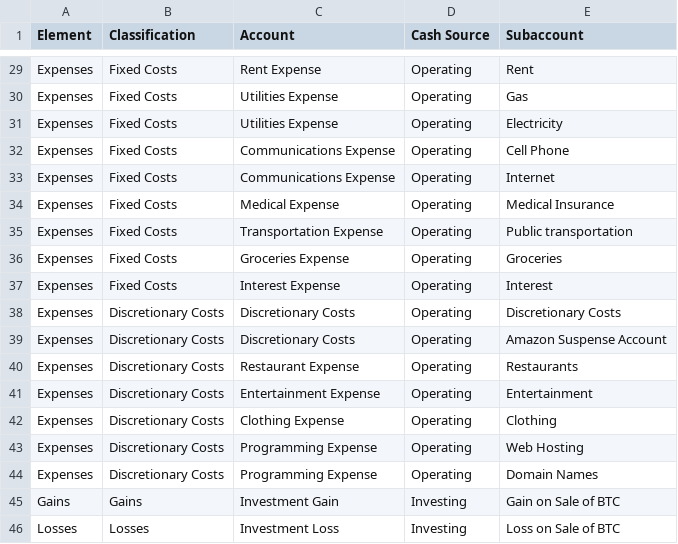
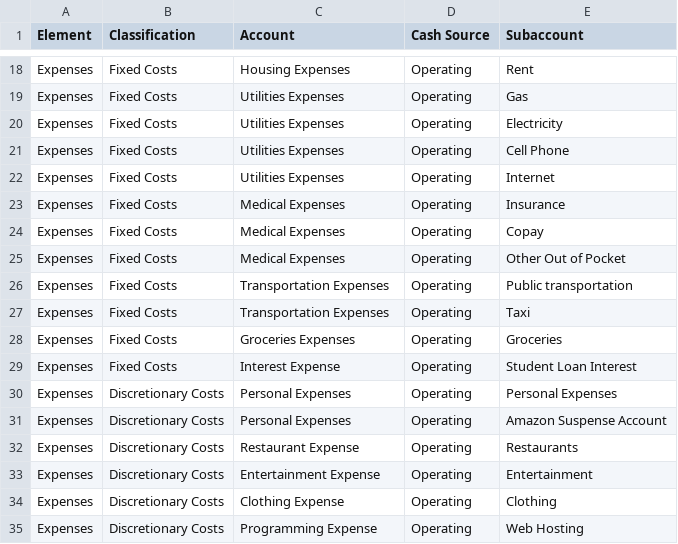
Before and after one commit to PierreRochard/pacioli, a CSV file: Chart of Accounts.csv, drawn as a sheet; only a part is shown, gaps mark what is left out; the shorter side is filled out with more unchanged rows; addresses are those after the commit; the diff covers the shown part only; the diff names each change by its address in the sheet, - before the commit and + after, or states it on an @@ line.

```diff
--- a/Chart of Accounts.csv
+++ b/Chart of Accounts.csv
-C18 (Account): Rent Expense
+C18 (Account): Housing Expenses
-C19:C20 (Account): Utilities Expense
+C19:C20 (Account): Utilities Expenses
-C21:C22 (Account): Communications Expense
+C21:C22 (Account): Utilities Expenses
-C23 (Account): Medical Expense
+C23 (Account): Medical Expenses
-E23 (Subaccount): Medical Insurance
+E23 (Subaccount): Insurance
+row 24: Expenses | Fixed Costs | Medical Expenses | Operating | Copay
+row 25: Expenses | Fixed Costs | Medical Expenses | Operating | Other Out of Pocket
-C26 (Account): Transportation Expense
+C26 (Account): Transportation Expenses
+row 27: Expenses | Fixed Costs | Transportation Expenses | Operating | Taxi
-C28 (Account): Groceries Expense
+C28 (Account): Groceries Expenses
-E29 (Subaccount): Interest
+E29 (Subaccount): Student Loan Interest
-C30:C31 (Account): Discretionary Costs
+C30:C31 (Account): Personal Expenses
-E30 (Subaccount): Discretionary Costs
+E30 (Subaccount): Personal Expenses
```
Also changed, not shown: 11 removed rows and 12 edited cells elsewhere in this file, 5 other files.
